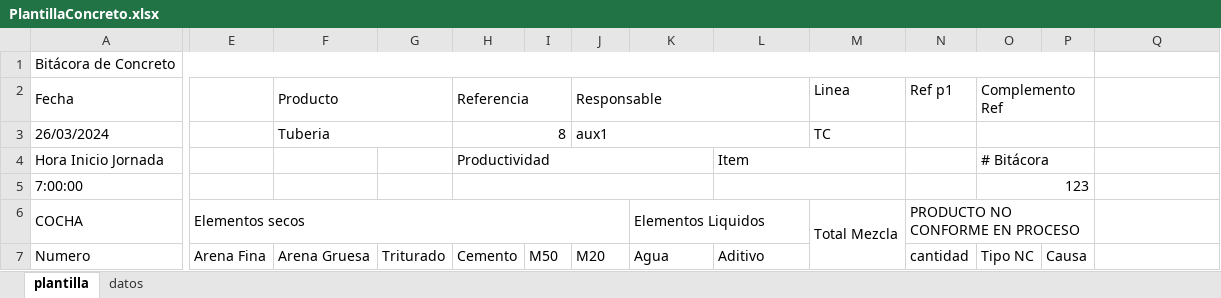
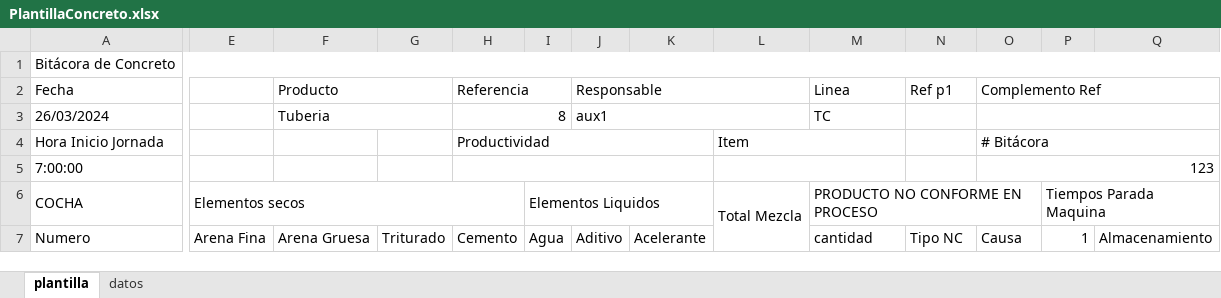
Before and after one commit to JuanDa3/Motor-BPMN-Camunda-7, an Excel workbook: src/main/java/templates/PlantillaConcreto.xlsx, sheet plantilla, drawn as a sheet; only a part is shown, gaps mark what is left out; values as stored, in another font and other column widths than the file's, no cell formats; removed rows and columns are numbered as before the commit, all else as after; the diff covers the shown part only; the diff names each change by its address in the sheet, - before the commit and + after, or states it on an @@ line.

Commit message:
Se crearon DTO necesarios para el mapeo de los objetos de Dominio, a la vez que se obtienen todos los valores del formato de Excel

```diff
--- a/src/main/java/templates/PlantillaConcreto.xlsx (sheet plantilla)
+++ b/src/main/java/templates/PlantillaConcreto.xlsx (sheet plantilla)
-A1:P1 merged
+A1:Q1 merged
-O2:P2 merged
+O2:Q2 merged
-O3:P3 merged
+O3:Q3 merged
-O4:P4 merged
+O4:Q4 merged
-O5:P5 merged
+O5:Q5 merged
-E6:J6 merged
+E6:H6 merged
-I6: (empty)
+I6: Elementos Liquidos
+I6:K6 merged
-K6: Elementos Liquidos
+K6: (empty)
-K6:L6 merged
-L6: (empty)
+L6: Total Mezcla
+L6:L7 merged
-M6 (Linea): Total Mezcla
+M6 (Linea): PRODUCTO NO CONFORME EN PROCESO
-M6:M7 merged
+M6:O6 merged
-N6 (Ref p1): PRODUCTO NO CONFORME EN PROCESO
+N6 (Ref p1): (empty)
-N6:P6 merged
-P6: (empty)
+P6: Tiempos Parada Maquina
+P6:Q6 merged
-I7: M50
+I7: Agua
-J7 (Responsable): M20
+J7 (Responsable): Aditivo
-K7: Agua
+K7: Acelerante
-L7: Aditivo
+L7: (empty)
-M7 (Linea): (empty)
+M7 (Linea): cantidad
-N7 (Ref p1): cantidad
+N7 (Ref p1): Tipo NC
-O7 (Complemento Ref): Tipo NC
+O7 (Complemento Ref): Causa
-P7: Causa
+P7: 1
-Q7: (empty)
+Q7: Almacenamiento
```
Also changed, not shown: 2 added rows, 2 removed rows, 105 edited cells and merged cells elsewhere in this sheet, cell formats, formulas that keep their value, 9 other files.
